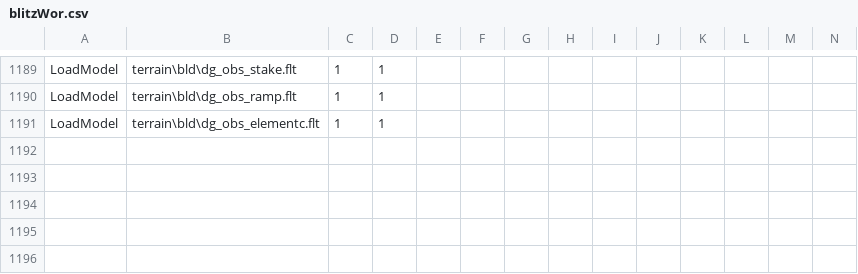
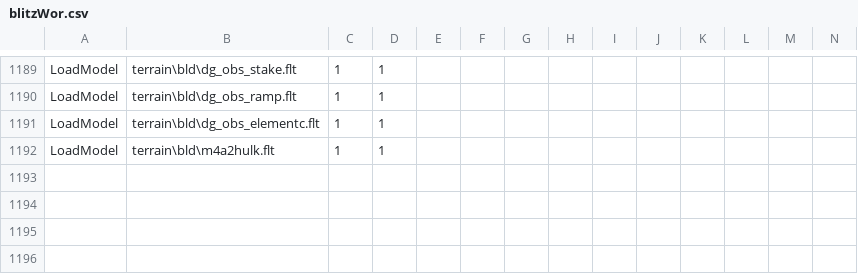
Before and after one commit to tgunr/pnww2mods, a CSV file: DATA/blitzWor.csv, drawn as a sheet; only a part is shown, gaps mark what is left out; the shorter side is filled out with more unchanged rows; rows hold the shown columns only; the diff names each change by its address in the sheet, - before the commit and + after, or states it on an @@ line.

Commit message:
added m4a2 hulk
git-svn-id: http://192.168.88.109:8080/svn/ww2mods/baseline@1307 49047249-fd3d-2344-9b37-a04d89e67876

```diff
--- a/DATA/blitzWor.csv
+++ b/DATA/blitzWor.csv
+row 1192: LoadModel | terrain\bld\m4a2hulk.flt | 1 | 1
```
